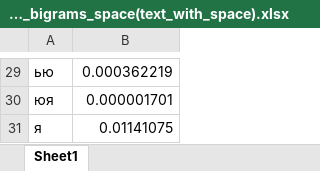
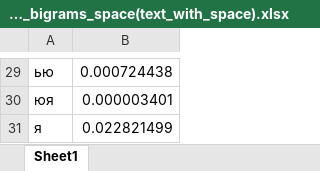
Before and after one commit to yeahloveninja/crypto-22-23, an Excel workbook: cp1/terpylo_dudchenko_fb-06_cp1/crossed_bigrams_space(text_with_space).xlsx, sheet Sheet1, drawn as a sheet; only a part is shown, gaps mark what is left out; values as stored, in another font and other column widths than the file's, no borders; the diff covers the shown part only; the diff names each change by its address in the sheet, - before the commit and + after, or states it on an @@ line.

```diff
--- a/cp1/terpylo_dudchenko_fb-06_cp1/crossed_bigrams_space(text_with_space).xlsx (sheet Sheet1)
+++ b/cp1/terpylo_dudchenko_fb-06_cp1/crossed_bigrams_space(text_with_space).xlsx (sheet Sheet1)
-B29: 0.000362219
+B29: 0.000724438
-B30: 0.000001701
+B30: 0.000003401
-B31: 0.01141075
+B31: 0.022821499
```
Also changed, not shown: 22 edited cells elsewhere in this sheet, cp1/terpylo_dudchenko_fb-06_cp1/bigrams(text_with_space).xlsx, cp1/terpylo_dudchenko_fb-06_cp1/bigrams(text_without_space).xlsx, 7 other files.
